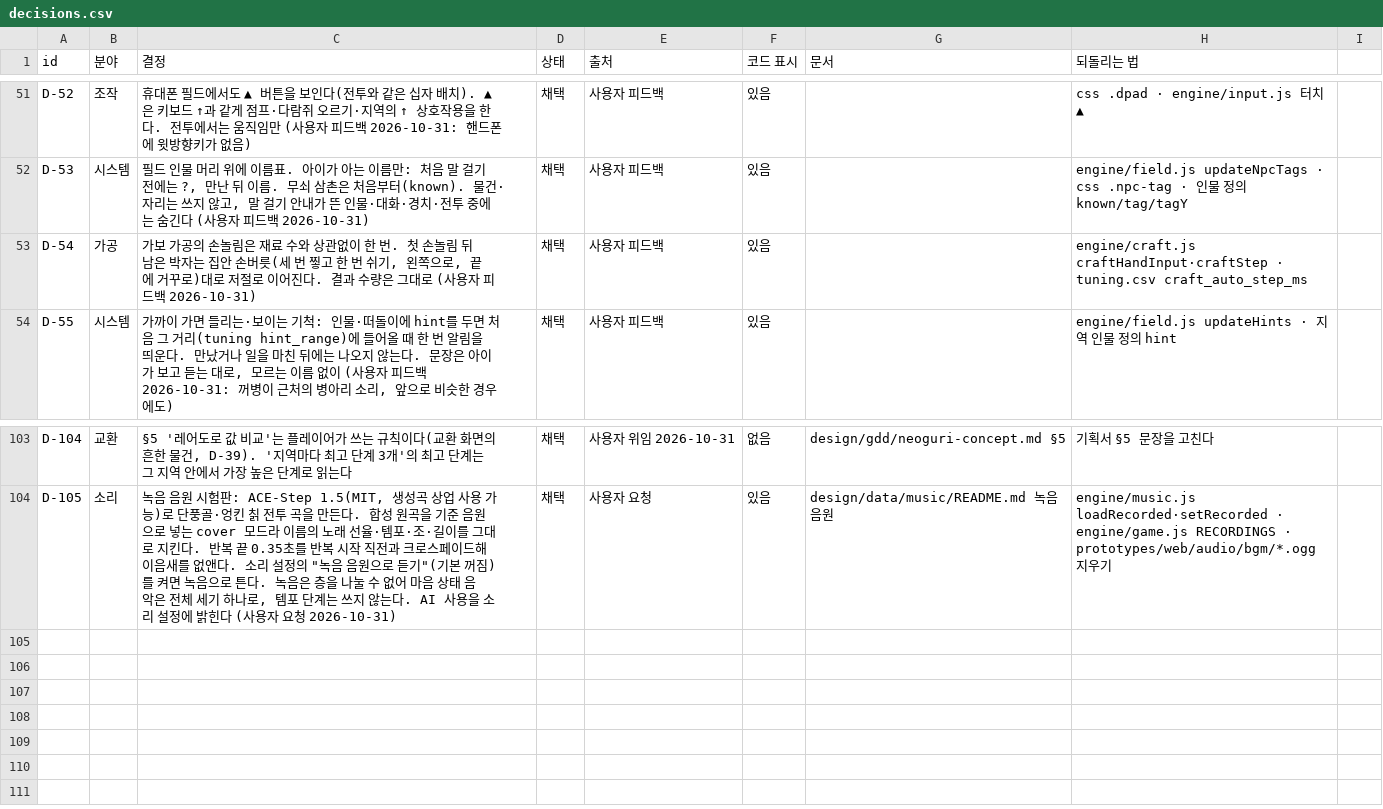
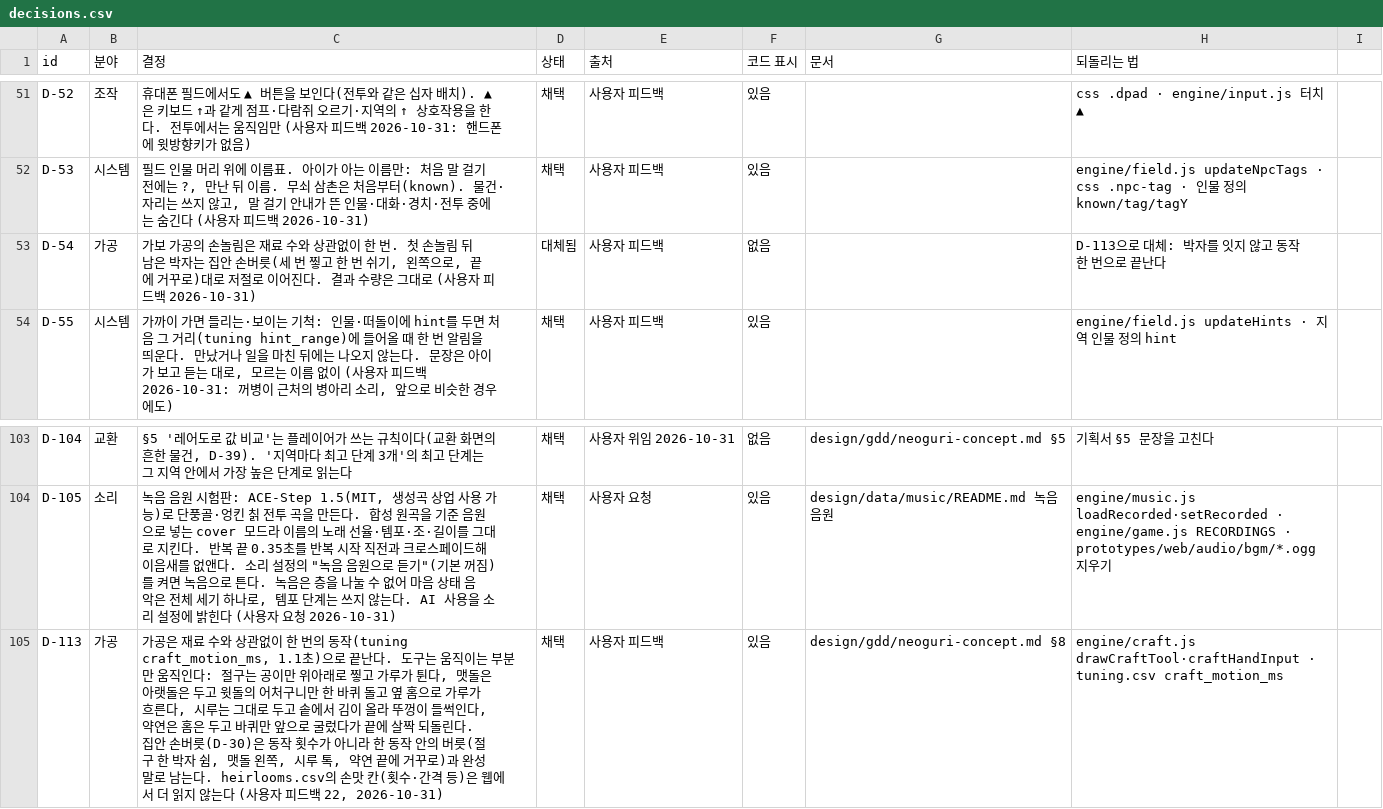
Before and after one commit to MATTTTJ/PACKOON, a CSV file: design/data/decisions.csv, drawn as a sheet; only a part is shown, gaps mark what is left out.

```diff
--- a/design/data/decisions.csv
+++ b/design/data/decisions.csv
@@ -52,3 +52,3 @@ D-52,조작,"휴대폰 필드에서도 ▲ 버튼을 보인다(전투와 같은
 D-53,시스템,"필드 인물 머리 위에 이름표. 아이가 아는 이름만: 처음 말 걸기 전에는 ?, 만난 뒤 이름. 무쇠 삼촌은 처음부터(known). 물건·자리는 쓰지 않고, 말 걸기 안내가 뜬 인물·대화·경치·전투 중에는 숨긴다 (사용자 피드백 2026-10-31)",채택,사용자 피드백,있음,,"engine/field.js updateNpcTags · css .npc-tag · 인물 정의 known/tag/tagY"
-D-54,가공,"가보 가공의 손놀림은 재료 수와 상관없이 한 번. 첫 손놀림 뒤 남은 박자는 집안 손버릇(세 번 찧고 한 번 쉬기, 왼쪽으로, 끝에 거꾸로)대로 저절로 이어진다. 결과 수량은 그대로 (사용자 피드백 2026-10-31)",채택,사용자 피드백,있음,,"engine/craft.js craftHandInput·craftStep · tuning.csv craft_auto_step_ms"
+D-54,가공,"가보 가공의 손놀림은 재료 수와 상관없이 한 번. 첫 손놀림 뒤 남은 박자는 집안 손버릇(세 번 찧고 한 번 쉬기, 왼쪽으로, 끝에 거꾸로)대로 저절로 이어진다. 결과 수량은 그대로 (사용자 피드백 2026-10-31)",대체됨,사용자 피드백,없음,,"D-113으로 대체: 박자를 잇지 않고 동작 한 번으로 끝난다"
 D-55,시스템,"가까이 가면 들리는·보이는 기척: 인물·떠돌이에 hint를 두면 처음 그 거리(tuning hint_range)에 들어올 때 한 번 알림을 띄운다. 만났거나 일을 마친 뒤에는 나오지 않는다. 문장은 아이가 보고 듣는 대로, 모르는 이름 없이 (사용자 피드백 2026-10-31: 꺼병이 근처의 병아리 소리, 앞으로 비슷한 경우에도)",채택,사용자 피드백,있음,,"engine/field.js updateHints · 지역 인물 정의 hint"
@@ -104 +104,2 @@ D-104,교환,"§5 '레어도로 값 비교'는 플레이어가 쓰는 규칙이
 D-105,소리,"녹음 음원 시험판: ACE-Step 1.5(MIT, 생성곡 상업 사용 가능)로 단풍골·엉킨 칡 전투 곡을 만든다. 합성 원곡을 기준 음원으로 넣는 cover 모드라 이름의 노래 선율·템포·조·길이를 그대로 지킨다. 반복 끝 0.35초를 반복 시작 직전과 크로스페이드해 이음새를 없앤다. 소리 설정의 ""녹음 음원으로 듣기""(기본 꺼짐)를 켜면 녹음으로 튼다. 녹음은 층을 나눌 수 없어 마음 상태 음악은 전체 세기 하나로, 템포 단계는 쓰지 않는다. AI 사용을 소리 설정에 밝힌다 (사용자 요청 2026-10-31)",채택,사용자 요청,있음,design/data/music/README.md 녹음 음원,"engine/music.js loadRecorded·setRecorded · engine/game.js RECORDINGS · prototypes/web/audio/bgm/*.ogg 지우기"
+D-113,가공,"가공은 재료 수와 상관없이 한 번의 동작(tuning craft_motion_ms, 1.1초)으로 끝난다. 도구는 움직이는 부분만 움직인다: 절구는 공이만 위아래로 찧고 가루가 튄다, 맷돌은 아랫돌은 두고 윗돌의 어처구니만 한 바퀴 돌고 옆 홈으로 가루가 흐른다, 시루는 그대로 두고 솥에서 김이 올라 뚜껑이 들썩인다, 약연은 홈은 두고 바퀴만 앞으로 굴렀다가 끝에 살짝 되돌린다. 집안 손버릇(D-30)은 동작 횟수가 아니라 한 동작 안의 버릇(절구 한 박자 쉼, 맷돌 왼쪽, 시루 톡, 약연 끝에 거꾸로)과 완성 말로 남는다. heirlooms.csv의 손맛 칸(횟수·간격 등)은 웹에서 더 읽지 않는다 (사용자 피드백 22, 2026-10-31)",채택,사용자 피드백,있음,design/gdd/neoguri-concept.md §8,"engine/craft.js drawCraftTool·craftHandInput · tuning.csv craft_motion_ms"
```
Also changed, not shown: design/data/tuning.csv, 6 other files.
